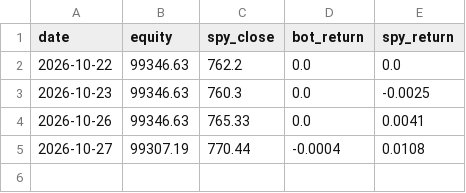
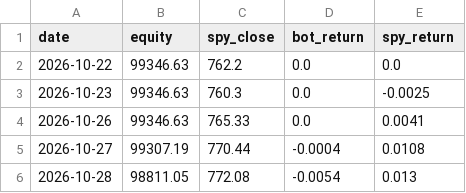
Before and after one commit to shubhamkumarsingh91-lgtm/AI-Paper-Trading-Bot, a CSV file: state/scorecard.csv, drawn as a sheet.

Commit message:
bot state update [skip ci]

```diff
--- a/state/scorecard.csv
+++ b/state/scorecard.csv
@@ -5 +5,2 @@ date,equity,spy_close,bot_return,spy_return
 2026-10-27,99307.19,770.44,-0.0004,0.0108
+2026-10-28,98811.05,772.08,-0.0054,0.013
```
Also changed, not shown: 5 other files.
